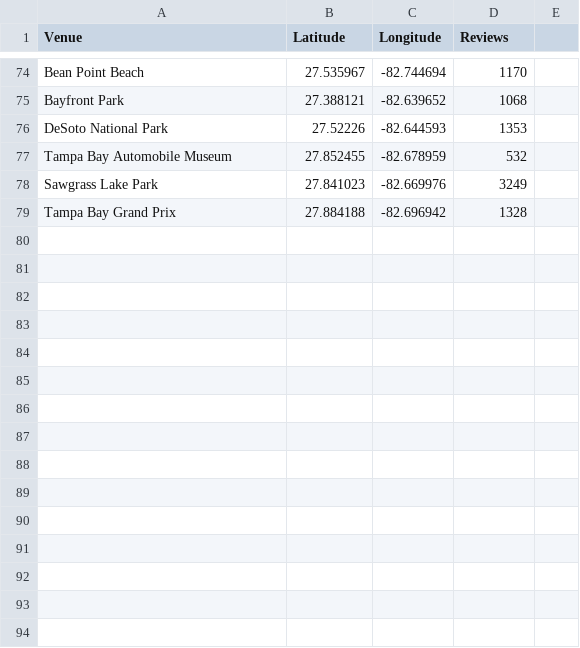
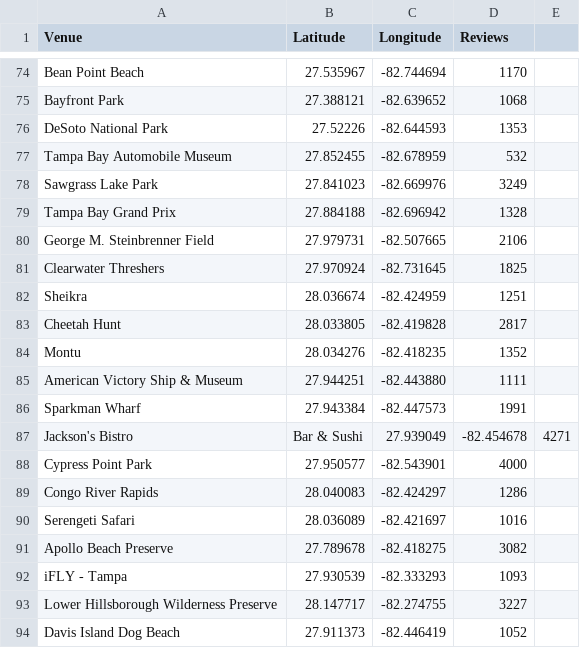
Before and after one commit to zsmit15/Florida, a CSV file: Tampa_locs.csv, drawn as a sheet; only a part is shown, gaps mark what is left out.

Commit message:
Update Tampa_locs.csv

```diff
--- a/Tampa_locs.csv
+++ b/Tampa_locs.csv
@@ -79 +79,16 @@ Sawgrass Lake Park,27.841023,-82.669976,3249
 Tampa Bay Grand Prix,27.884188,-82.696942,1328
+George M. Steinbrenner Field,27.979731,-82.507665,2106
+Clearwater Threshers,27.970924,-82.731645,1825
+Sheikra,28.036674,-82.424959,1251
+Cheetah Hunt,28.033805,-82.419828,2817
+Montu,28.034276,-82.418235,1352
+American Victory Ship & Museum,27.944251,-82.443880,1111
+Sparkman Wharf,27.943384,-82.447573,1991
+Jackson's Bistro, Bar & Sushi,27.939049,-82.454678,4271
+Cypress Point Park,27.950577,-82.543901,4000
+Congo River Rapids,28.040083,-82.424297,1286
+Serengeti Safari,28.036089,-82.421697,1016
+Apollo Beach Preserve,27.789678,-82.418275,3082
+iFLY - Tampa,27.930539,-82.333293,1093
+Lower Hillsborough Wilderness Preserve,28.147717,-82.274755,3227
+Davis Island Dog Beach,27.911373,-82.446419,1052
```
